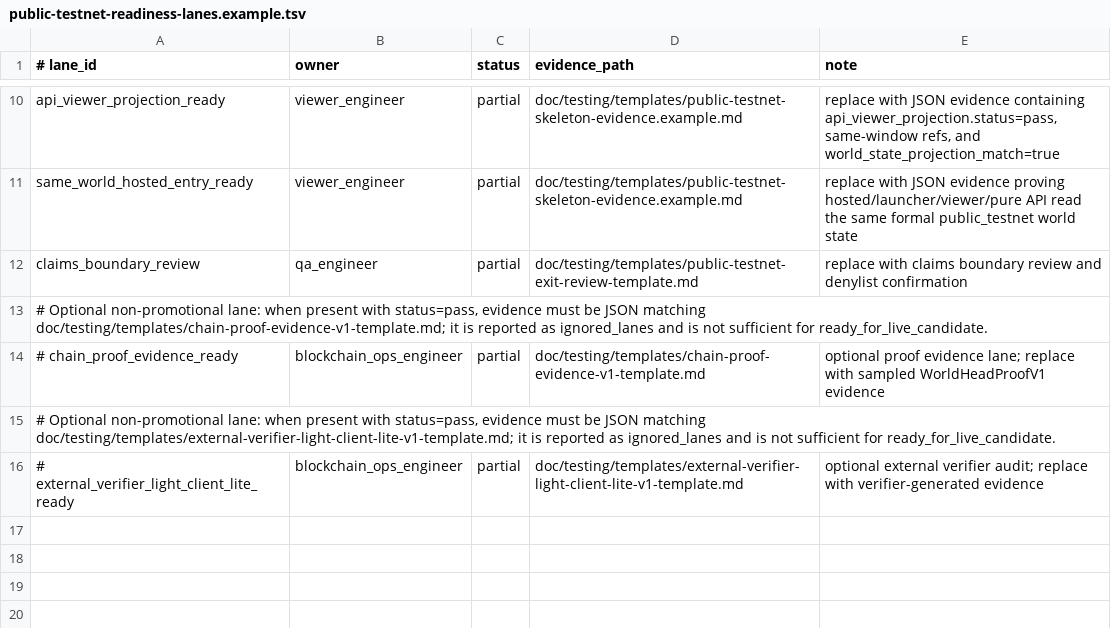
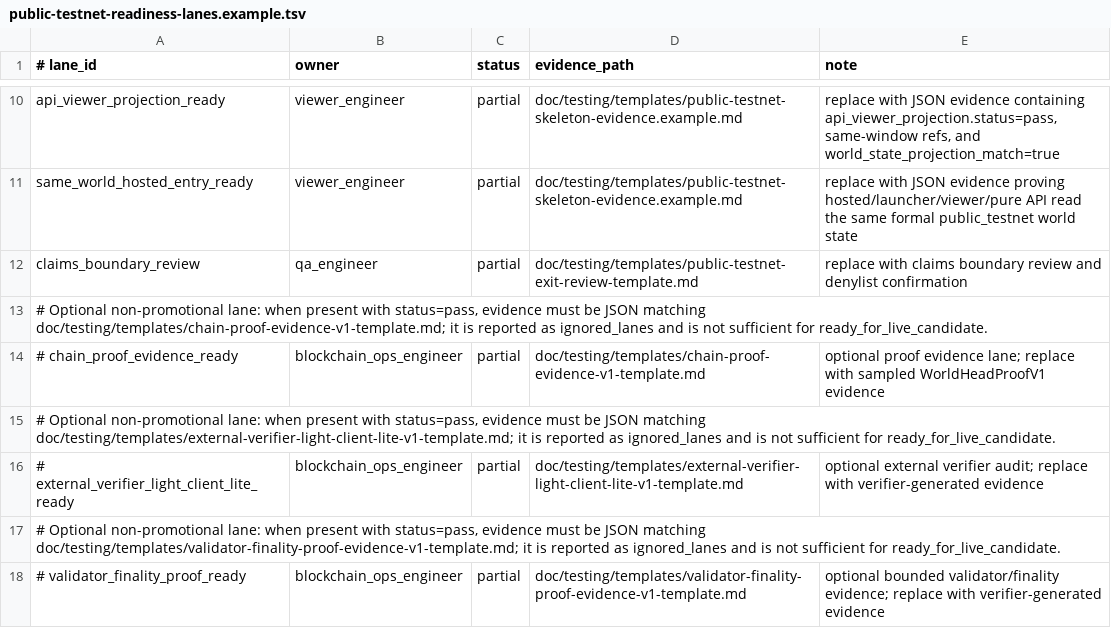
Before and after one commit to eng-cc/oasis7, a TSV file: doc/testing/templates/public-testnet-readiness-lanes.example.tsv, drawn as a sheet; only a part is shown, gaps mark what is left out; the diff names each change by its address in the sheet, - before the commit and + after, or states it on an @@ line.

Commit message:
Add bounded validator finality proof lane

```diff
--- a/doc/testing/templates/public-testnet-readiness-lanes.example.tsv
+++ b/doc/testing/templates/public-testnet-readiness-lanes.example.tsv
+row 17: # Optional non-promotional lane: when present with status=pass, evidence must be JSON matching doc/testing/templates/validator-finality-proof-evidence-v1-template.md; it is reported as ignored_lanes and is not sufficient for ready_for_live_candidate.
+row 18: # validator_finality_proof_ready | blockchain_ops_engineer | partial | doc/testing/templates/validator-finality-proof-evidence-v1-template.md | optional bounded validator/finality evidence; replace with verifier-generated evidence
```
Also changed, not shown: 12 other files.
